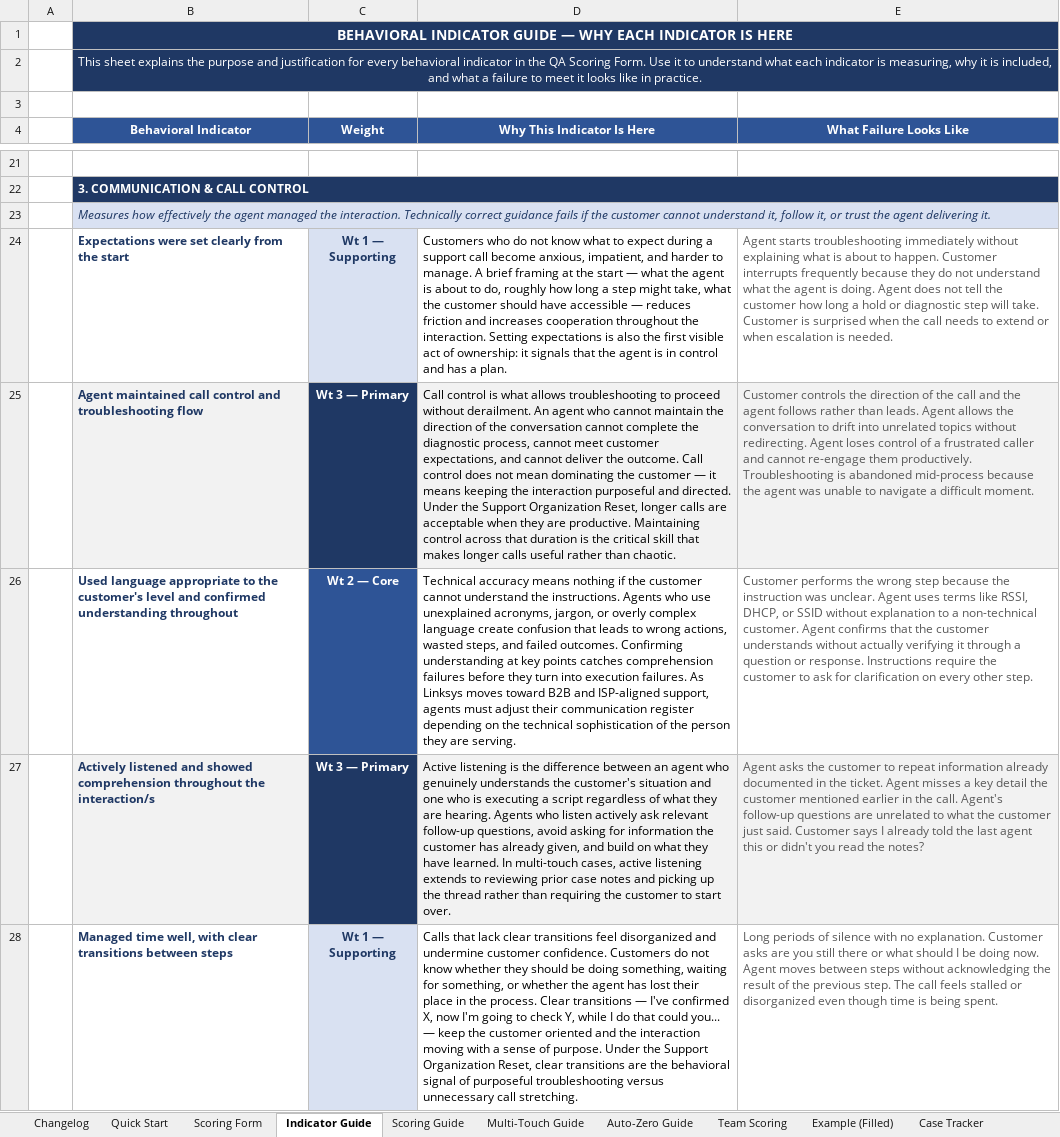
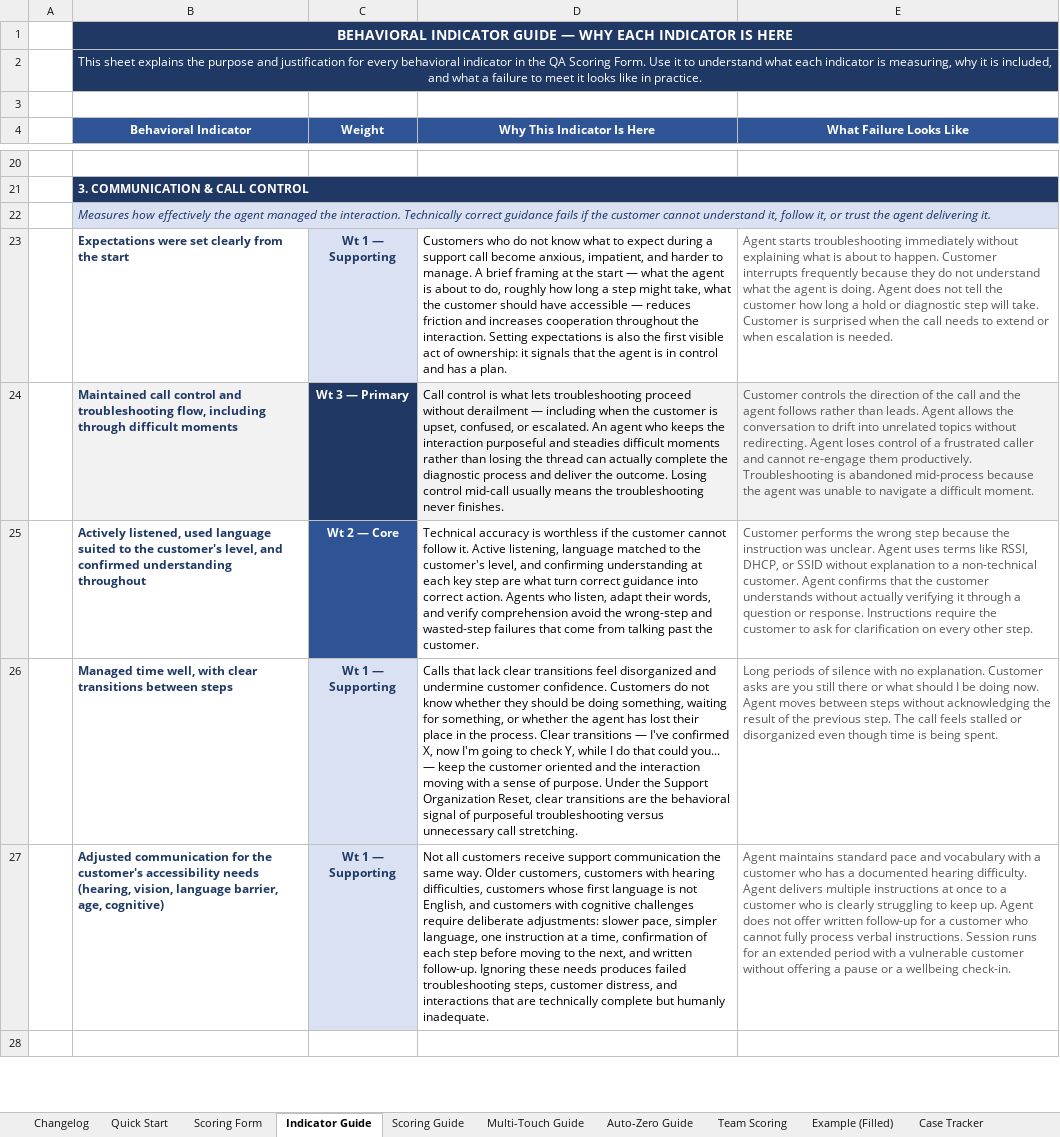
Before and after one commit to edmarpadayhag-vscode/Linksys-QA-Rubric-Form, an Excel workbook: QA Scoring Form Template.xlsx, sheet Indicator Guide, drawn as a sheet; only a part is shown, gaps mark what is left out; the shorter side is filled out with more unchanged rows; values as stored, in another font and other column widths than the file's, no borders; removed rows and columns are numbered as before the commit, all else as after; the diff covers the shown part only; the diff names each change by its address in the sheet, - before the commit and + after, or states it on an @@ line.

```diff
--- a/QA Scoring Form Template.xlsx (sheet Indicator Guide)
+++ b/QA Scoring Form Template.xlsx (sheet Indicator Guide)
-B24 (Behavioral Indicator): Agent maintained call control and troubleshooting flow
+B24 (Behavioral Indicator): Maintained call control and troubleshooting flow, including through difficult moments
-D24 (Why This Indicator Is Here): …is what allows troubleshooting to proceed without derailment. An agent who cannot maintain the direction of the conversation cannot complete the diagnostic process, cannot meet customer expectations, and cannot deliver the outcome. Call control does not mean dominating the customer — it means keeping the interaction purposeful and directed. Under the Support Organization Reset, longer calls are acceptable when they are productive. Maintaining control across that duration is the critical skill that makes longer calls useful rather than chaotic.
+D24 (Why This Indicator Is Here): …is what lets troubleshooting proceed without derailment — including when the customer is upset, confused, or escalated. An agent who keeps the interaction purposeful and steadies difficult moments rather than losing the thread can actually complete the diagnostic process and deliver the outcome. Losing control mid-call usually means the troubleshooting never finishes.
-B25 (Behavioral Indicator): Used language appropriate to the customer's level and confirmed…
+B25 (Behavioral Indicator): Actively listened, used language suited to the customer's level, and confirmed…
-D25 (Why This Indicator Is Here): Technical accuracy means nothing if the customer cannot understand the instructions. Agents who use unexplained acronyms, jargon, or overly complex language create confusion that leads to wrong actions, wasted steps, and failed outcomes. Confirming understanding at key points catches comprehension failures before they turn into execution failures. As Linksys moves toward B2B and ISP-aligned support, agents must adjust their communication register depending on the technical sophistication of the person they are serving.
+D25 (Why This Indicator Is Here): Technical accuracy is worthless if the customer cannot follow it. Active listening, language matched to the customer's level, and confirming understanding at each key step are what turn correct guidance into correct action. Agents who listen, adapt their words, and verify comprehension avoid the wrong-step and wasted-step failures that come from talking past the customer.
-row 27:  | Actively listened and showed comprehension throughout the interaction/s | Wt 3 — Primary | Active listening is the difference between an agent who genuinely understands the customer's situation and one who is executing a script regardless of what they are hearing. Agents who listen actively ask relevant follow-up questions, avoid asking for information the customer has already given, and build on what they have learned. In multi-touch cases, active listening extends to reviewing prior case notes and picking up the thread rather than requiring the customer to start over. | Agent asks the customer to repeat information already documented in the ticket. Agent misses a key detail the customer mentioned earlier in the call. Agent's follow-up questions are unrelated to what the customer just said. Customer says I already told the last agent this or didn't you read the notes?
```
Also changed, not shown: 3 removed rows and 4 edited cells elsewhere in this sheet, sheet Example (Filled), sheet Scoring Guide, sheet Scoring Form, 1 other file.
